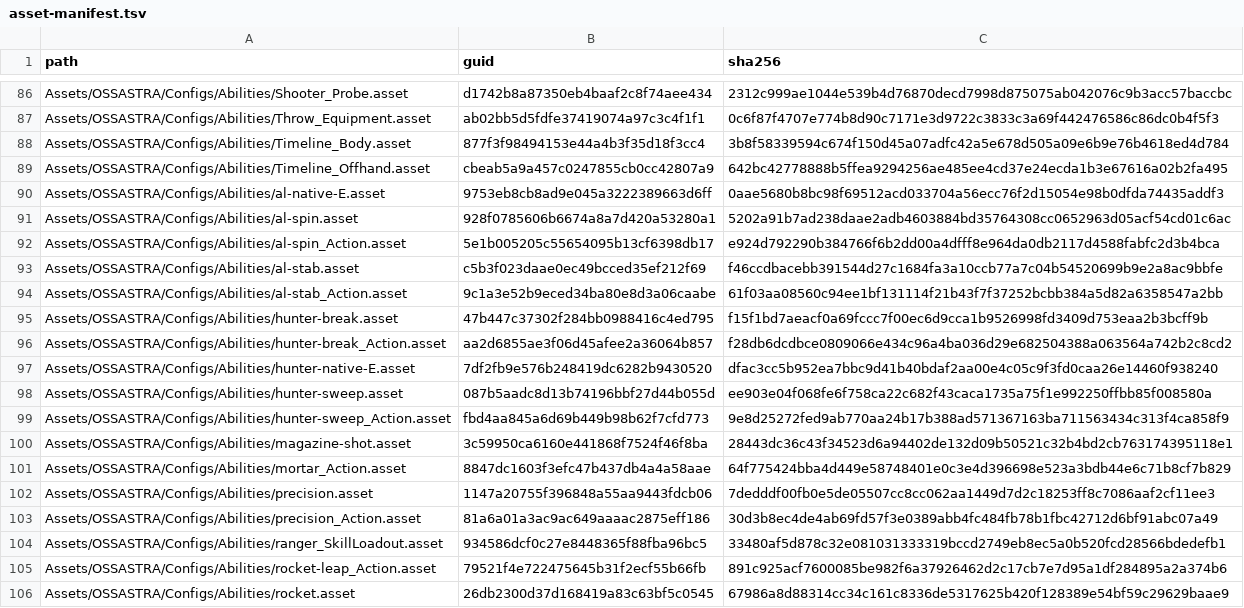
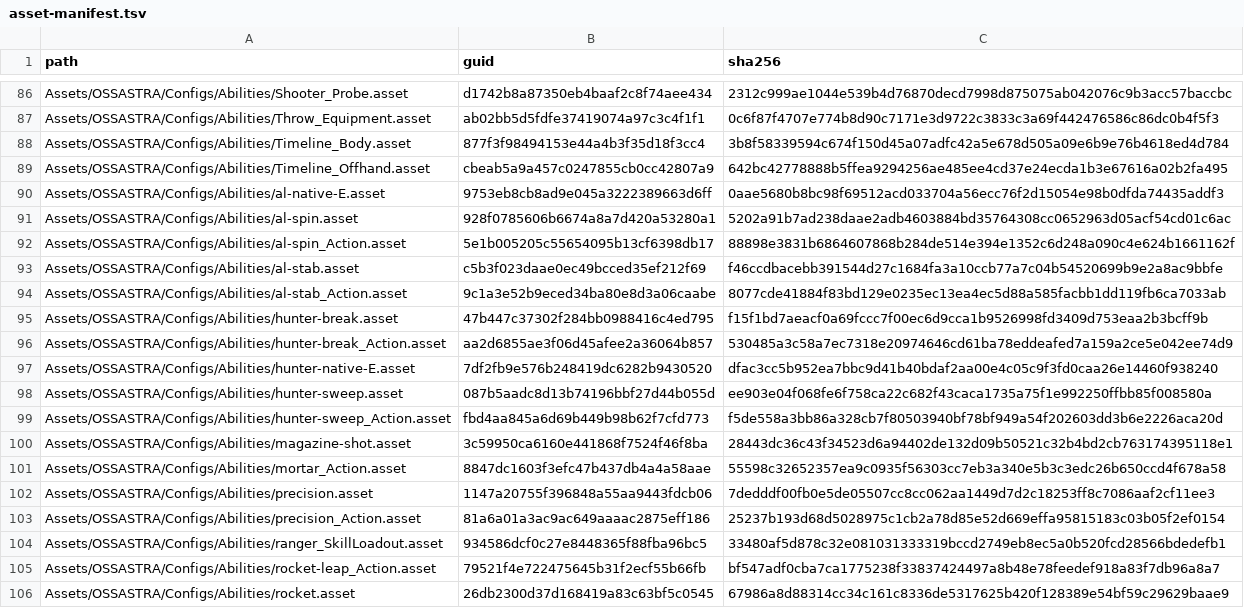
Before and after one commit to huangjianhangxbx-star/OSSASTRA, a TSV file: docs/ossastra/ArtIntegrationCandidate/Generated/asset-manifest.tsv, drawn as a sheet; only a part is shown, gaps mark what is left out; the diff covers the shown part only.

```diff
--- a/docs/ossastra/ArtIntegrationCandidate/Generated/asset-manifest.tsv
+++ b/docs/ossastra/ArtIntegrationCandidate/Generated/asset-manifest.tsv
@@ -91,16 +91,16 @@ Assets/OSSASTRA/Configs/Abilities/al-native-E.asset	9753eb8cb8ad9e045a3222389663
 Assets/OSSASTRA/Configs/Abilities/al-spin.asset	928f0785606b6674a8a7d420a53280a1	5202a91b7ad238daae2adb4603884bd35764308cc0652963d05acf54cd01c6ac
-Assets/OSSASTRA/Configs/Abilities/al-spin_Action.asset	5e1b005205c55654095b13cf6398db17	e924d792290b384766f6b2dd00a4dfff8e964da0db2117d4588fabfc2d3b4bca
+Assets/OSSASTRA/Configs/Abilities/al-spin_Action.asset	5e1b005205c55654095b13cf6398db17	88898e3831b6864607868b284de514e394e1352c6d248a090c4e624b1661162f
 Assets/OSSASTRA/Configs/Abilities/al-stab.asset	c5b3f023daae0ec49bcced35ef212f69	f46ccdbacebb391544d27c1684fa3a10ccb77a7c04b54520699b9e2a8ac9bbfe
-Assets/OSSASTRA/Configs/Abilities/al-stab_Action.asset	9c1a3e52b9eced34ba80e8d3a06caabe	61f03aa08560c94ee1bf131114f21b43f7f37252bcbb384a5d82a6358547a2bb
+Assets/OSSASTRA/Configs/Abilities/al-stab_Action.asset	9c1a3e52b9eced34ba80e8d3a06caabe	8077cde41884f83bd129e0235ec13ea4ec5d88a585facbb1dd119fb6ca7033ab
 Assets/OSSASTRA/Configs/Abilities/hunter-break.asset	47b447c37302f284bb0988416c4ed795	f15f1bd7aeacf0a69fccc7f00ec6d9cca1b9526998fd3409d753eaa2b3bcff9b
-Assets/OSSASTRA/Configs/Abilities/hunter-break_Action.asset	aa2d6855ae3f06d45afee2a36064b857	f28db6dcdbce0809066e434c96a4ba036d29e682504388a063564a742b2c8cd2
+Assets/OSSASTRA/Configs/Abilities/hunter-break_Action.asset	aa2d6855ae3f06d45afee2a36064b857	530485a3c58a7ec7318e20974646cd61ba78eddeafed7a159a2ce5e042ee74d9
 Assets/OSSASTRA/Configs/Abilities/hunter-native-E.asset	7df2fb9e576b248419dc6282b9430520	dfac3cc5b952ea7bbc9d41b40bdaf2aa00e4c05c9f3fd0caa26e14460f938240
 Assets/OSSASTRA/Configs/Abilities/hunter-sweep.asset	087b5aadc8d13b74196bbf27d44b055d	ee903e04f068fe6f758ca22c682f43caca1735a75f1e992250ffbb85f008580a
-Assets/OSSASTRA/Configs/Abilities/hunter-sweep_Action.asset	fbd4aa845a6d69b449b98b62f7cfd773	9e8d25272fed9ab770aa24b17b388ad571367163ba711563434c313f4ca858f9
+Assets/OSSASTRA/Configs/Abilities/hunter-sweep_Action.asset	fbd4aa845a6d69b449b98b62f7cfd773	f5de558a3bb86a328cb7f80503940bf78bf949a54f202603dd3b6e2226aca20d
 Assets/OSSASTRA/Configs/Abilities/magazine-shot.asset	3c59950ca6160e441868f7524f46f8ba	28443dc36c43f34523d6a94402de132d09b50521c32b4bd2cb763174395118e1
-Assets/OSSASTRA/Configs/Abilities/mortar_Action.asset	8847dc1603f3efc47b437db4a4a58aae	64f775424bba4d449e58748401e0c3e4d396698e523a3bdb44e6c71b8cf7b829
+Assets/OSSASTRA/Configs/Abilities/mortar_Action.asset	8847dc1603f3efc47b437db4a4a58aae	55598c32652357ea9c0935f56303cc7eb3a340e5b3c3edc26b650ccd4f678a58
 Assets/OSSASTRA/Configs/Abilities/precision.asset	1147a20755f396848a55aa9443fdcb06	7dedddf00fb0e5de05507cc8cc062aa1449d7d2c18253ff8c7086aaf2cf11ee3
-Assets/OSSASTRA/Configs/Abilities/precision_Action.asset	81a6a01a3ac9ac649aaaac2875eff186	30d3b8ec4de4ab69fd57f3e0389abb4fc484fb78b1fbc42712d6bf91abc07a49
+Assets/OSSASTRA/Configs/Abilities/precision_Action.asset	81a6a01a3ac9ac649aaaac2875eff186	25237b193d68d5028975c1cb2a78d85e52d669effa95815183c03b05f2ef0154
 Assets/OSSASTRA/Configs/Abilities/ranger_SkillLoadout.asset	934586dcf0c27e8448365f88fba96bc5	33480af5d878c32e081031333319bccd2749eb8ec5a0b520fcd28566bdedefb1
-Assets/OSSASTRA/Configs/Abilities/rocket-leap_Action.asset	79521f4e722475645b31f2ecf55b66fb	891c925acf7600085be982f6a37926462d2c17cb7e7d95a1df284895a2a374b6
+Assets/OSSASTRA/Configs/Abilities/rocket-leap_Action.asset	79521f4e722475645b31f2ecf55b66fb	bf547adf0cba7ca1775238f33837424497a8b48e78feedef918a83f7db96a8a7
 Assets/OSSASTRA/Configs/Abilities/rocket.asset	26db2300d37d168419a83c63bf5c0545	67986a8d88314cc34c161c8336de5317625b420f128389e54bf59c29629baae9
```
Also changed, not shown: 17 added rows, 2 removed rows and 55 edited cells elsewhere in this file, docs/ossastra/ArtIntegrationCandidate/Generated/action-contracts.tsv, 41 other files.
